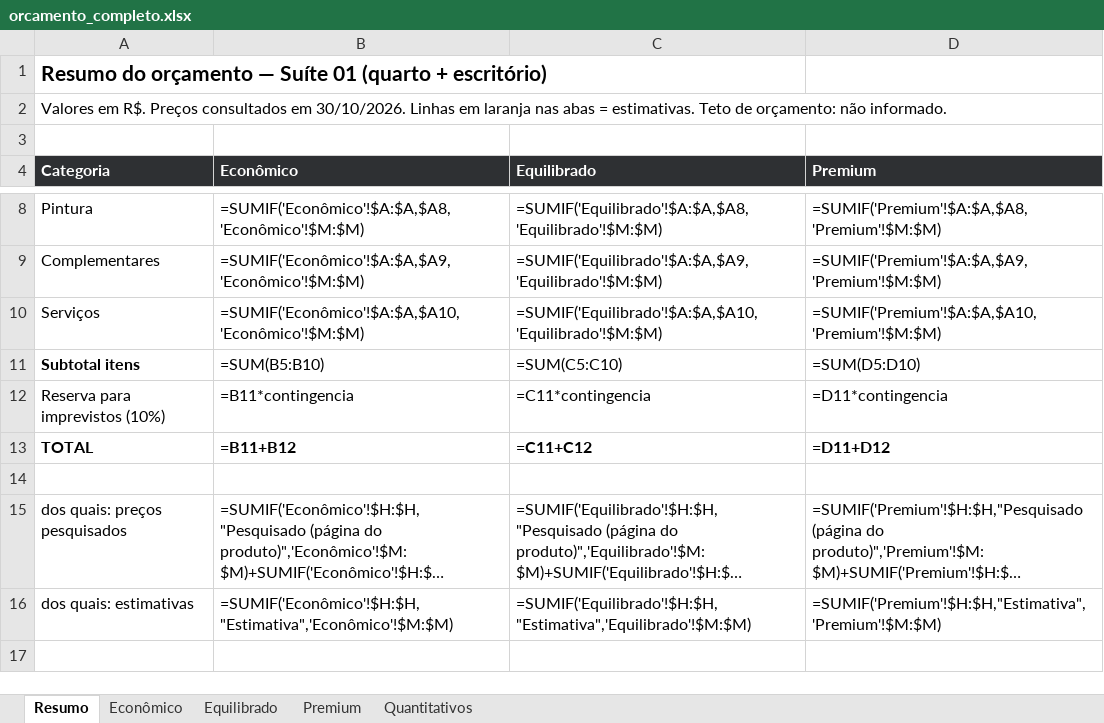
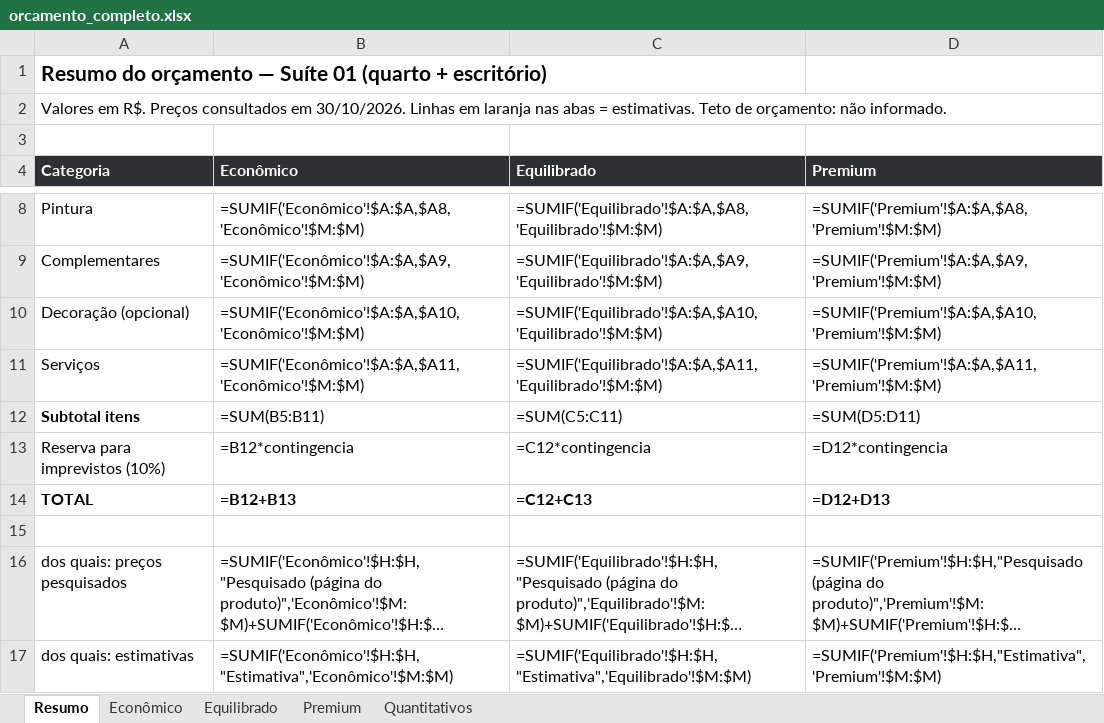
Before and after one commit to NickolDev/blender-, an Excel workbook: PROJETO_QUARTO_ESCRITORIO/04_ORCAMENTO/orcamento_completo.xlsx, sheet Resumo, drawn as a sheet; only a part is shown, gaps mark what is left out; the shorter side is filled out with more unchanged rows; long unchanged cells end in …; values as stored, in another font and other column widths than the file's, no borders; formulas without a stored value are shown as written; addresses are those after the commit; the diff names each change by its address in the sheet, - before the commit and + after, or states it on an @@ line.

```diff
--- a/PROJETO_QUARTO_ESCRITORIO/04_ORCAMENTO/orcamento_completo.xlsx (sheet Resumo)
+++ b/PROJETO_QUARTO_ESCRITORIO/04_ORCAMENTO/orcamento_completo.xlsx (sheet Resumo)
+row 10: Decoração (opcional) | =SUMIF('Econômico'!$A:$A,$A10,'Econômico'!$M:$M) | =SUMIF('Equilibrado'!$A:$A,$A10,'Equilibrado'!$M:$M) | =SUMIF('Premium'!$A:$A,$A10,'Premium'!$M:$M)
-B11 (Econômico): =SUMIF('Econômico'!$A:$A,$A10,'Econômico'!$M:$M)
+B11 (Econômico): =SUMIF('Econômico'!$A:$A,$A11,'Econômico'!$M:$M)
-C11 (Equilibrado): =SUMIF('Equilibrado'!$A:$A,$A10,'Equilibrado'!$M:$M)
+C11 (Equilibrado): =SUMIF('Equilibrado'!$A:$A,$A11,'Equilibrado'!$M:$M)
-D11 (Premium): =SUMIF('Premium'!$A:$A,$A10,'Premium'!$M:$M)
+D11 (Premium): =SUMIF('Premium'!$A:$A,$A11,'Premium'!$M:$M)
-B12 (Econômico): =SUM(B5:B10)
+B12 (Econômico): =SUM(B5:B11)
-C12 (Equilibrado): =SUM(C5:C10)
+C12 (Equilibrado): =SUM(C5:C11)
-D12 (Premium): =SUM(D5:D10)
+D12 (Premium): =SUM(D5:D11)
-B13 (Econômico): =B11*contingencia
+B13 (Econômico): =B12*contingencia
-C13 (Equilibrado): =C11*contingencia
+C13 (Equilibrado): =C12*contingencia
-D13 (Premium): =D11*contingencia
+D13 (Premium): =D12*contingencia
-B14 (Econômico): =B11+B12
+B14 (Econômico): =B12+B13
-C14 (Equilibrado): =C11+C12
+C14 (Equilibrado): =C12+C13
-D14 (Premium): =D11+D12
+D14 (Premium): =D12+D13
```
Also changed, not shown: sheet Premium, sheet Equilibrado, sheet Econômico, sheet Quantitativos, 45 other files.
